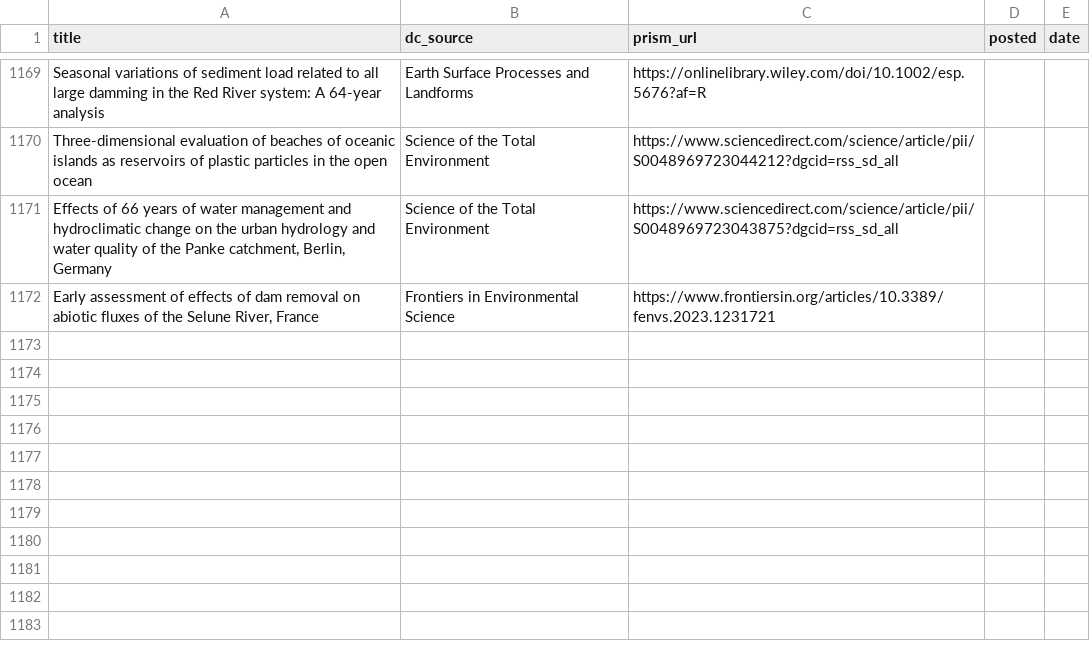
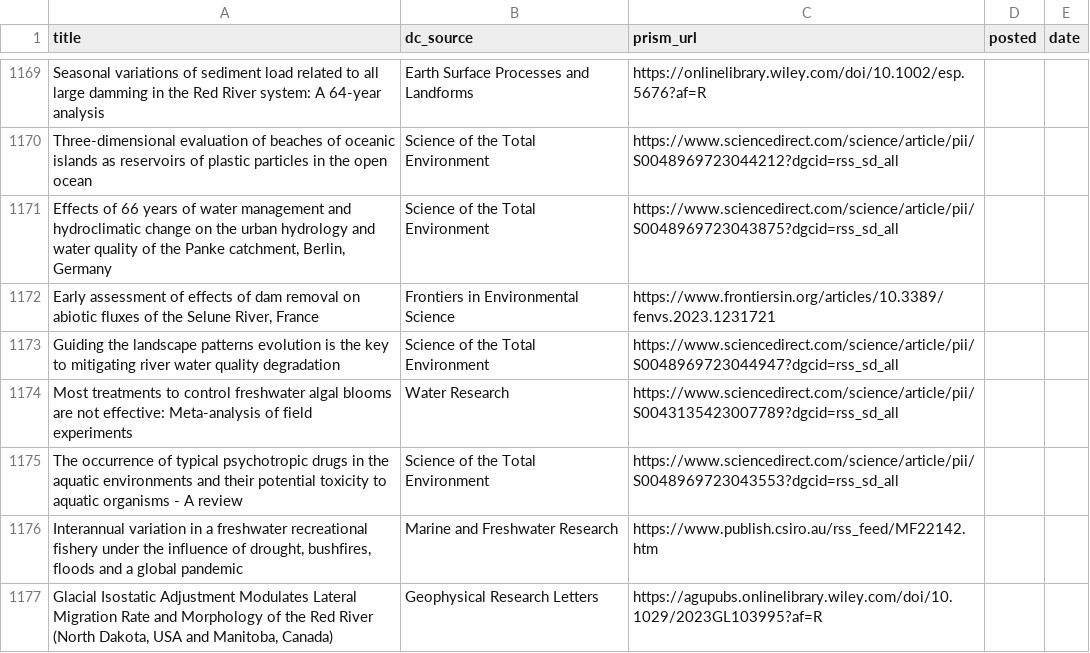
Before and after one commit to feedpapers/limnopapers, a CSV file: log.csv, drawn as a sheet; only a part is shown, gaps mark what is left out; the diff names each change by its address in the sheet, - before the commit and + after, or states it on an @@ line.

Commit message:
Updated log

```diff
--- a/log.csv
+++ b/log.csv
+row 1173: Guiding the landscape patterns evolution is the key to mitigating river water quality degradation | Science of the Total Environment | https://www.sciencedirect.com/science/article/pii/S0048969723044947?dgcid=rss_sd_all
+row 1174: Most treatments to control freshwater algal blooms are not effective: Meta-analysis of field experiments | Water Research | https://www.sciencedirect.com/science/article/pii/S0043135423007789?dgcid=rss_sd_all
+row 1175: The occurrence of typical psychotropic drugs in the aquatic environments and their potential toxicity to aquatic organisms - A review | Science of the Total Environment | https://www.sciencedirect.com/science/article/pii/S0048969723043553?dgcid=rss_sd_all
+row 1176: Interannual variation in a freshwater recreational fishery under the influence of drought, bushfires, floods and a global pandemic | Marine and Freshwater Research | https://www.publish.csiro.au/rss_feed/MF22142.htm
+row 1177: Glacial Isostatic Adjustment Modulates Lateral Migration Rate and Morphology of the Red River (North Dakota, USA and Manitoba, Canada) | Geophysical Research Letters | https://agupubs.onlinelibrary.wiley.com/doi/10.1029/2023GL103995?af=R
```
